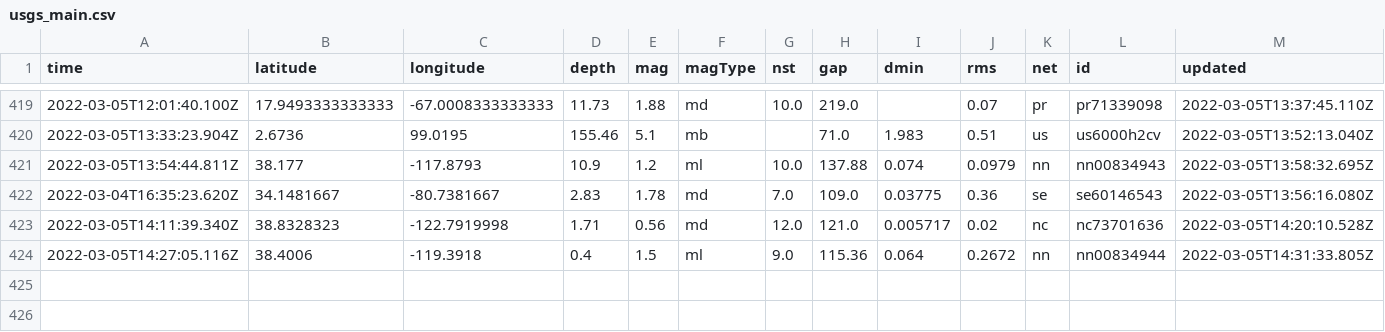
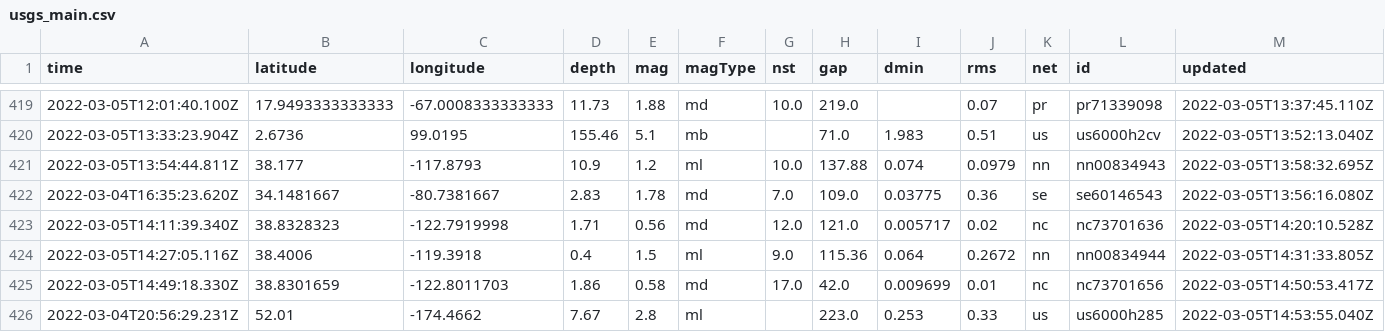
Before and after one commit to clayton-aldern/nicar-ghactions, a CSV file: usgs_main.csv, drawn as a sheet; only a part is shown, gaps mark what is left out; rows hold the shown columns only; the diff names each change by its address in the sheet, - before the commit and + after, or states it on an @@ line.

```diff
--- a/usgs_main.csv
+++ b/usgs_main.csv
+row 425: 2022-03-05T14:49:18.330Z | 38.8301659 | -122.8011703 | 1.86 | 0.58 | md | 17.0 | 42.0 | 0.009699 | 0.01 | nc | nc73701656 | 2022-03-05T14:50:53.417Z
+row 426: 2022-03-04T20:56:29.231Z | 52.01 | -174.4662 | 7.67 | 2.8 | ml |  | 223.0 | 0.253 | 0.33 | us | us6000h285 | 2022-03-05T14:53:55.040Z
```
